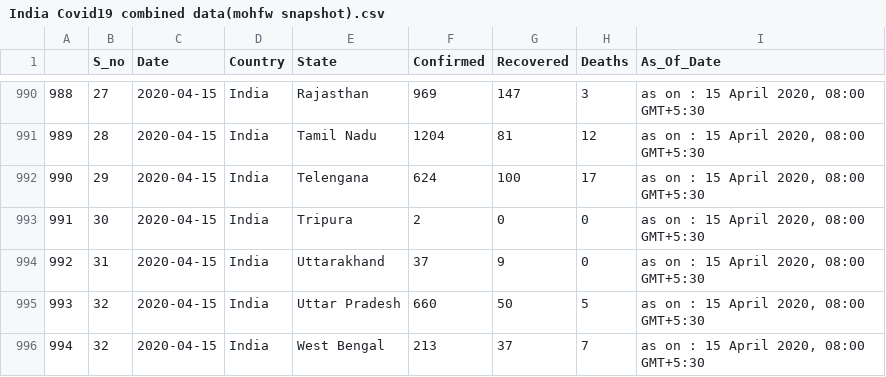
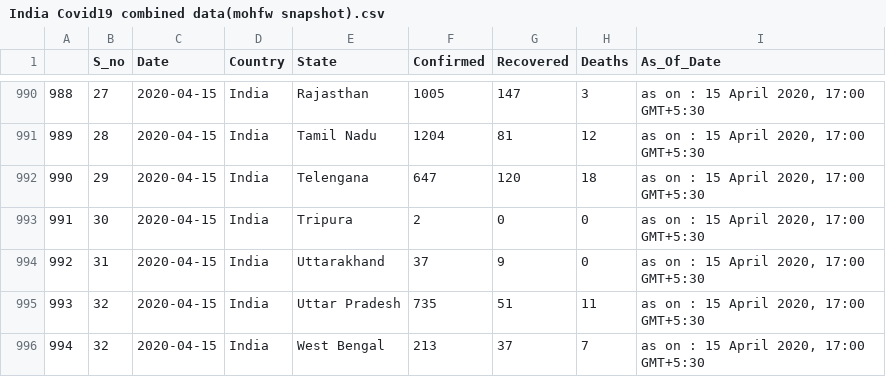
Before and after one commit to rohit-a/covid-19, a CSV file: India Covid19 combined data(mohfw snapshot).csv, drawn as a sheet; only a part is shown, gaps mark what is left out; the diff covers the shown part only.

```diff
--- a/India Covid19 combined data(mohfw snapshot).csv
+++ b/India Covid19 combined data(mohfw snapshot).csv
@@ -990,7 +990,7 @@
-988,27,2020-04-15,India,Rajasthan,969,147,3,"as on : 15 April 2020, 08:00 GMT+5:30"
-989,28,2020-04-15,India,Tamil Nadu,1204,81,12,"as on : 15 April 2020, 08:00 GMT+5:30"
-990,29,2020-04-15,India,Telengana,624,100,17,"as on : 15 April 2020, 08:00 GMT+5:30"
-991,30,2020-04-15,India,Tripura,2,0,0,"as on : 15 April 2020, 08:00 GMT+5:30"
-992,31,2020-04-15,India,Uttarakhand,37,9,0,"as on : 15 April 2020, 08:00 GMT+5:30"
-993,32,2020-04-15,India,Uttar Pradesh,660,50,5,"as on : 15 April 2020, 08:00 GMT+5:30"
-994,32,2020-04-15,India,West Bengal,213,37,7,"as on : 15 April 2020, 08:00 GMT+5:30"
+988,27,2020-04-15,India,Rajasthan,1005,147,3,"as on : 15 April 2020, 17:00 GMT+5:30"
+989,28,2020-04-15,India,Tamil Nadu,1204,81,12,"as on : 15 April 2020, 17:00 GMT+5:30"
+990,29,2020-04-15,India,Telengana,647,120,18,"as on : 15 April 2020, 17:00 GMT+5:30"
+991,30,2020-04-15,India,Tripura,2,0,0,"as on : 15 April 2020, 17:00 GMT+5:30"
+992,31,2020-04-15,India,Uttarakhand,37,9,0,"as on : 15 April 2020, 17:00 GMT+5:30"
+993,32,2020-04-15,India,Uttar Pradesh,735,51,11,"as on : 15 April 2020, 17:00 GMT+5:30"
+994,32,2020-04-15,India,West Bengal,213,37,7,"as on : 15 April 2020, 17:00 GMT+5:30"
```
Also changed, not shown: 52 edited cells elsewhere in this file.
